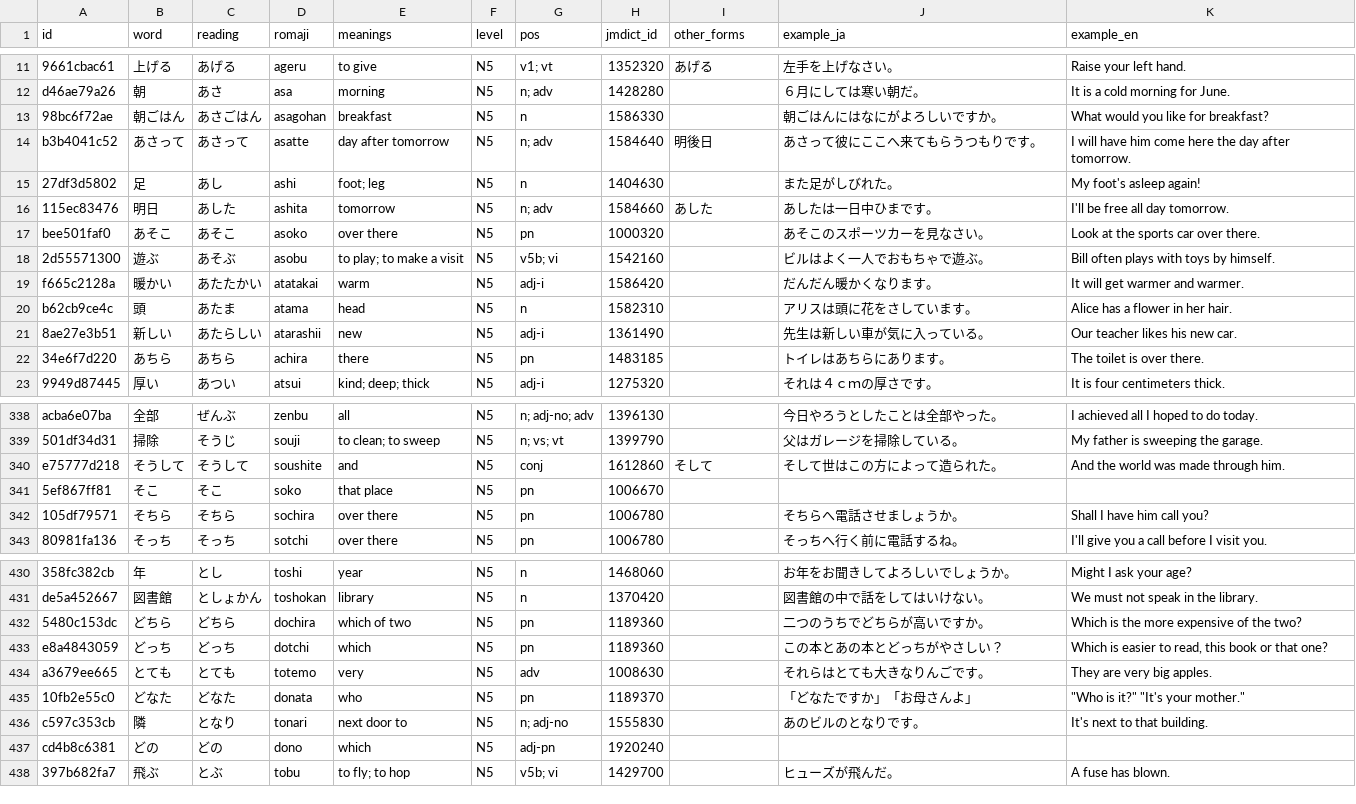
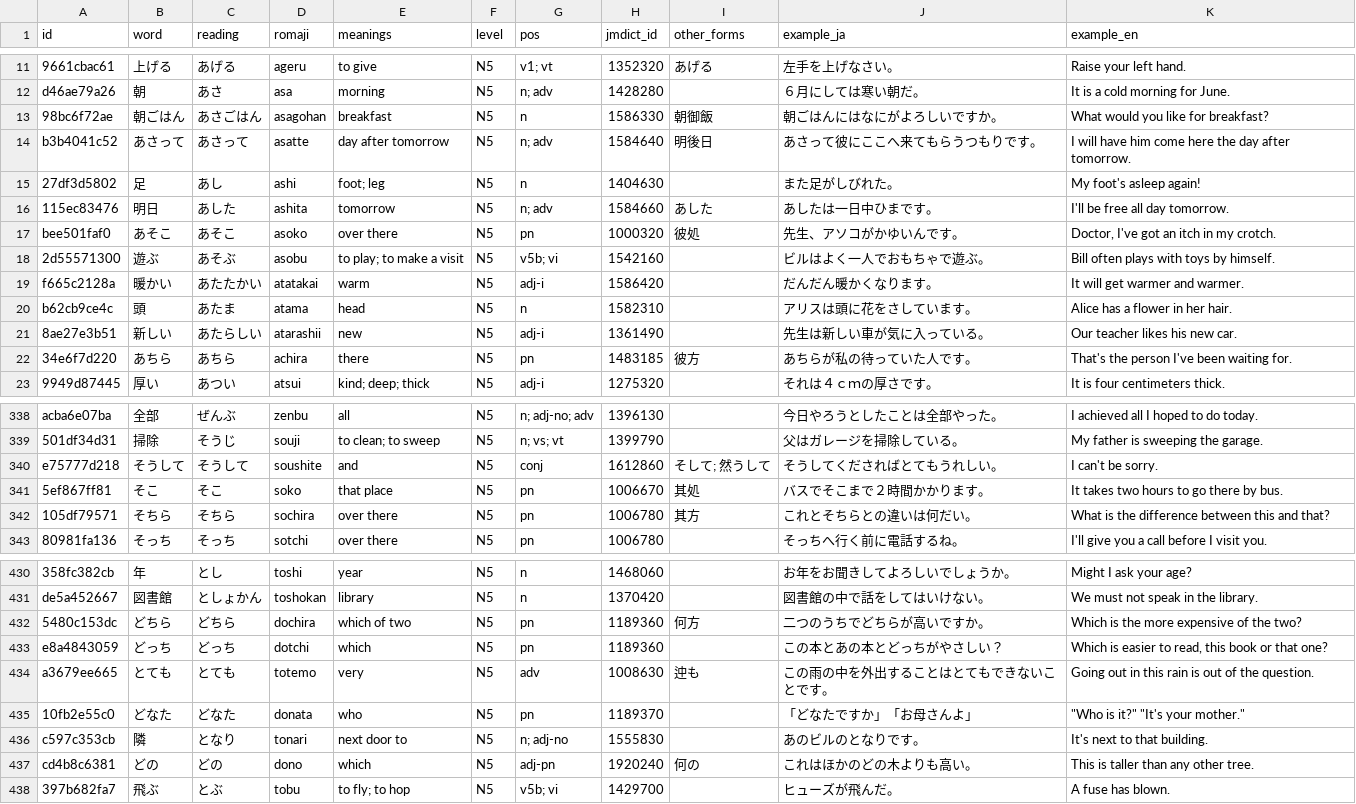
Before and after one commit to evanclan/OpenJLPT, a CSV file: data/csv/vocab-n5.csv, drawn as a sheet; only a part is shown, gaps mark what is left out; the diff covers the shown part only; the diff names each change by its address in the sheet, - before the commit and + after, or states it on an @@ line.

```diff
--- a/data/csv/vocab-n5.csv
+++ b/data/csv/vocab-n5.csv
-I13 (other_forms): (empty)
+I13 (other_forms): 朝御飯
-I17 (other_forms): (empty)
+I17 (other_forms): 彼処
-J17 (example_ja): あそこのスポーツカーを見なさい。
+J17 (example_ja): 先生、アソコがかゆいんです。
-K17 (example_en): Look at the sports car over there.
+K17 (example_en): Doctor, I've got an itch in my crotch.
-I22 (other_forms): (empty)
+I22 (other_forms): 彼方
-J22 (example_ja): トイレはあちらにあります。
+J22 (example_ja): あちらが私の待っていた人です。
-K22 (example_en): The toilet is over there.
+K22 (example_en): That's the person I've been waiting for.
-I340 (other_forms): そして
+I340 (other_forms): そして; 然うして
-J340 (example_ja): そして世はこの方によって造られた。
+J340 (example_ja): そうしてくださればとてもうれしい。
-K340 (example_en): And the world was made through him.
+K340 (example_en): I can't be sorry.
-I341 (other_forms): (empty)
+I341 (other_forms): 其処
-J341 (example_ja): (empty)
+J341 (example_ja): バスでそこまで２時間かかります。
-K341 (example_en): (empty)
+K341 (example_en): It takes two hours to go there by bus.
-I342 (other_forms): (empty)
+I342 (other_forms): 其方
-J342 (example_ja): そちらへ電話させましょうか。
+J342 (example_ja): これとそちらとの違いは何だい。
-K342 (example_en): Shall I have him call you?
+K342 (example_en): What is the difference between this and that?
-I432 (other_forms): (empty)
+I432 (other_forms): 何方
-I434 (other_forms): (empty)
+I434 (other_forms): 迚も
-J434 (example_ja): それらはとても大きなりんごです。
+J434 (example_ja): この雨の中を外出することはとてもできないことです。
-K434 (example_en): They are very big apples.
+K434 (example_en): Going out in this rain is out of the question.
-I437 (other_forms): (empty)
+I437 (other_forms): 何の
-J437 (example_ja): (empty)
+J437 (example_ja): これはほかのどの木よりも高い。
-K437 (example_en): (empty)
+K437 (example_en): This is taller than any other tree.
```
Also changed, not shown: 34 edited cells elsewhere in this file, data/csv/kanji-n2.csv, data/csv/vocab-n1.csv, 12 other files.
